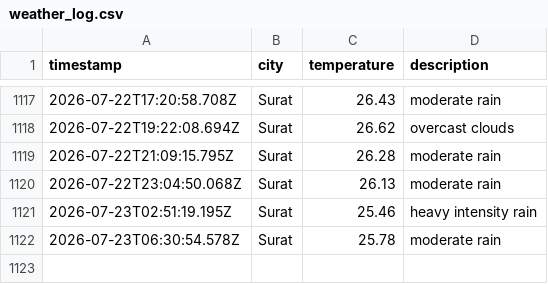
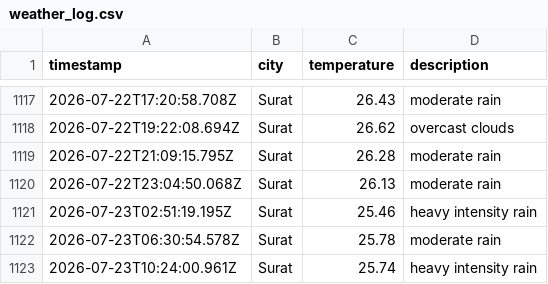
Before and after one commit to rumanakadri/weatherAppJS, a CSV file: data/weather_log.csv, drawn as a sheet; only a part is shown, gaps mark what is left out.

```diff
--- a/data/weather_log.csv
+++ b/data/weather_log.csv
@@ -1122 +1122,2 @@ timestamp,city,temperature,description
 2026-07-23T06:30:54.578Z,Surat,25.78,moderate rain
+2026-07-23T10:24:00.961Z,Surat,25.74,heavy intensity rain
```
Also changed, not shown: 1 other file.
